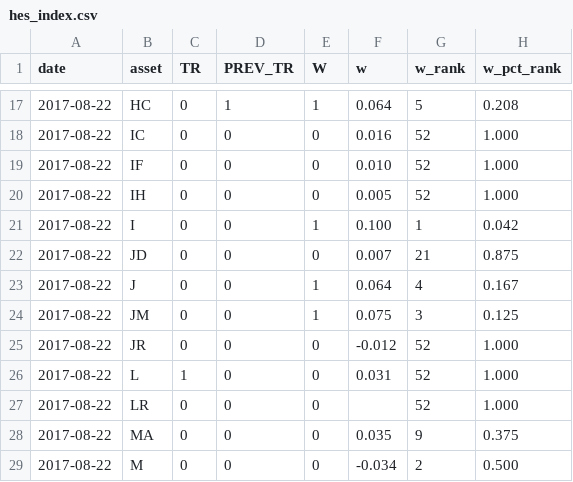
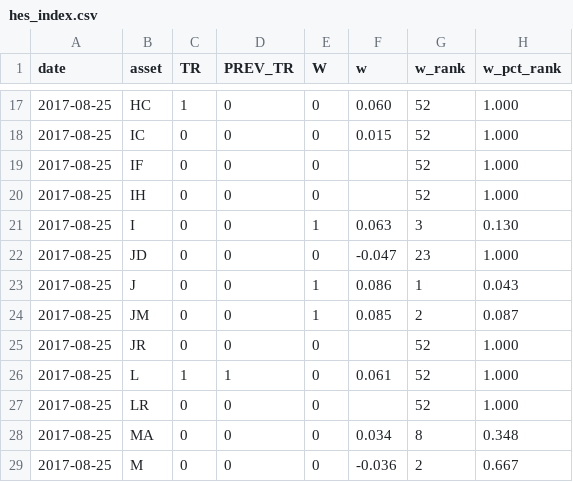
Before and after one commit to alanqian/hes_index, a CSV file: hes_index.csv, drawn as a sheet; only a part is shown, gaps mark what is left out; the diff covers the shown part only.

```diff
--- a/hes_index.csv
+++ b/hes_index.csv
@@ -17,13 +17,13 @@ date,asset,TR,PREV_TR,W,w,w_rank,w_pct_rank
-2017-08-22,HC,0,1,1,0.064,5,0.208
-2017-08-22,IC,0,0,0,0.016,52,1.000
-2017-08-22,IF,0,0,0,0.010,52,1.000
-2017-08-22,IH,0,0,0,0.005,52,1.000
-2017-08-22,I,0,0,1,0.100,1,0.042
-2017-08-22,JD,0,0,0,0.007,21,0.875
-2017-08-22,J,0,0,1,0.064,4,0.167
-2017-08-22,JM,0,0,1,0.075,3,0.125
-2017-08-22,JR,0,0,0,-0.012,52,1.000
-2017-08-22,L,1,0,0,0.031,52,1.000
-2017-08-22,LR,0,0,0,,52,1.000
-2017-08-22,MA,0,0,0,0.035,9,0.375
-2017-08-22,M,0,0,0,-0.034,2,0.500
+2017-08-25,HC,1,0,0,0.060,52,1.000
+2017-08-25,IC,0,0,0,0.015,52,1.000
+2017-08-25,IF,0,0,0,,52,1.000
+2017-08-25,IH,0,0,0,,52,1.000
+2017-08-25,I,0,0,1,0.063,3,0.130
+2017-08-25,JD,0,0,0,-0.047,23,1.000
+2017-08-25,J,0,0,1,0.086,1,0.043
+2017-08-25,JM,0,0,1,0.085,2,0.087
+2017-08-25,JR,0,0,0,,52,1.000
+2017-08-25,L,1,1,0,0.061,52,1.000
+2017-08-25,LR,0,0,0,,52,1.000
+2017-08-25,MA,0,0,0,0.034,8,0.348
+2017-08-25,M,0,0,0,-0.036,2,0.667
```
Also changed, not shown: 117 edited cells elsewhere in this file.
